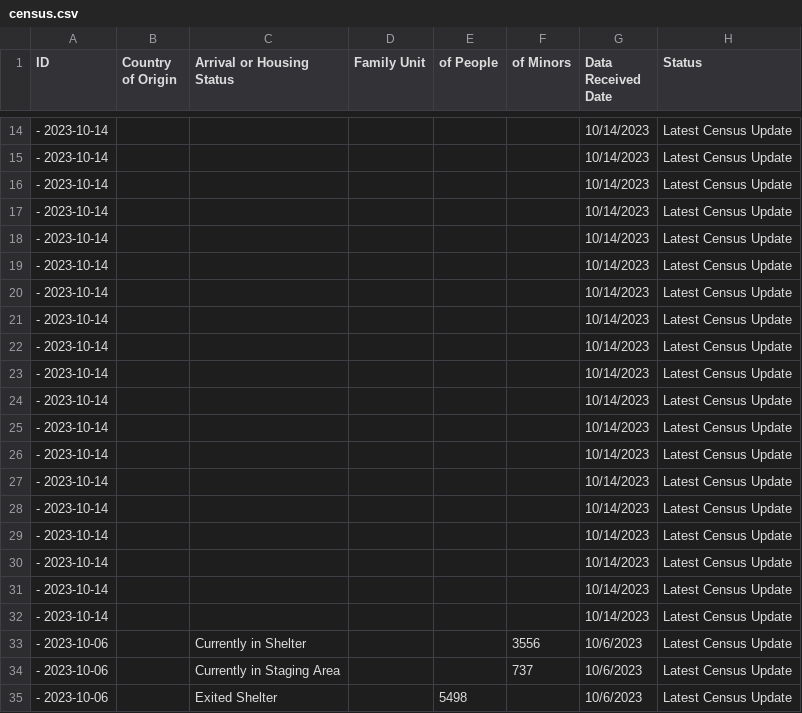
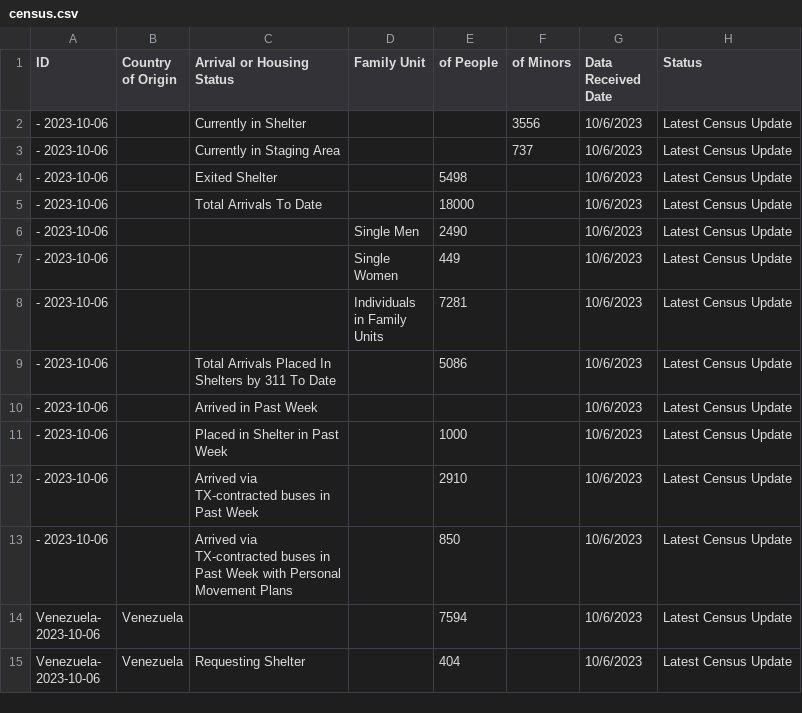
Before and after one commit to fgregg/asylum-dashboard-data, a CSV file: data/census.csv, drawn as a sheet; only a part is shown, gaps mark what is left out; the shorter side is filled out with more unchanged rows; the diff covers the shown part only; the diff names each change by its address in the sheet, - before the commit and + after, or states it on an @@ line.

Commit message:
update data

```diff
--- a/data/census.csv
+++ b/data/census.csv
-row 14: - 2023-10-14 |  |  |  |  |  | 10/14/2023 | Latest Census Update
-row 15: - 2023-10-14 |  |  |  |  |  | 10/14/2023 | Latest Census Update
-row 16: - 2023-10-14 |  |  |  |  |  | 10/14/2023 | Latest Census Update
-row 17: - 2023-10-14 |  |  |  |  |  | 10/14/2023 | Latest Census Update
-row 18: - 2023-10-14 |  |  |  |  |  | 10/14/2023 | Latest Census Update
-row 19: - 2023-10-14 |  |  |  |  |  | 10/14/2023 | Latest Census Update
-row 20: - 2023-10-14 |  |  |  |  |  | 10/14/2023 | Latest Census Update
-row 21: - 2023-10-14 |  |  |  |  |  | 10/14/2023 | Latest Census Update
-row 22: - 2023-10-14 |  |  |  |  |  | 10/14/2023 | Latest Census Update
-row 23: - 2023-10-14 |  |  |  |  |  | 10/14/2023 | Latest Census Update
-row 24: - 2023-10-14 |  |  |  |  |  | 10/14/2023 | Latest Census Update
-row 25: - 2023-10-14 |  |  |  |  |  | 10/14/2023 | Latest Census Update
-row 26: - 2023-10-14 |  |  |  |  |  | 10/14/2023 | Latest Census Update
-row 27: - 2023-10-14 |  |  |  |  |  | 10/14/2023 | Latest Census Update
-row 28: - 2023-10-14 |  |  |  |  |  | 10/14/2023 | Latest Census Update
-row 29: - 2023-10-14 |  |  |  |  |  | 10/14/2023 | Latest Census Update
-row 30: - 2023-10-14 |  |  |  |  |  | 10/14/2023 | Latest Census Update
-row 31: - 2023-10-14 |  |  |  |  |  | 10/14/2023 | Latest Census Update
-row 32: - 2023-10-14 |  |  |  |  |  | 10/14/2023 | Latest Census Update
```
Also changed, not shown: 13 removed rows elsewhere in this file, 1 other file.
